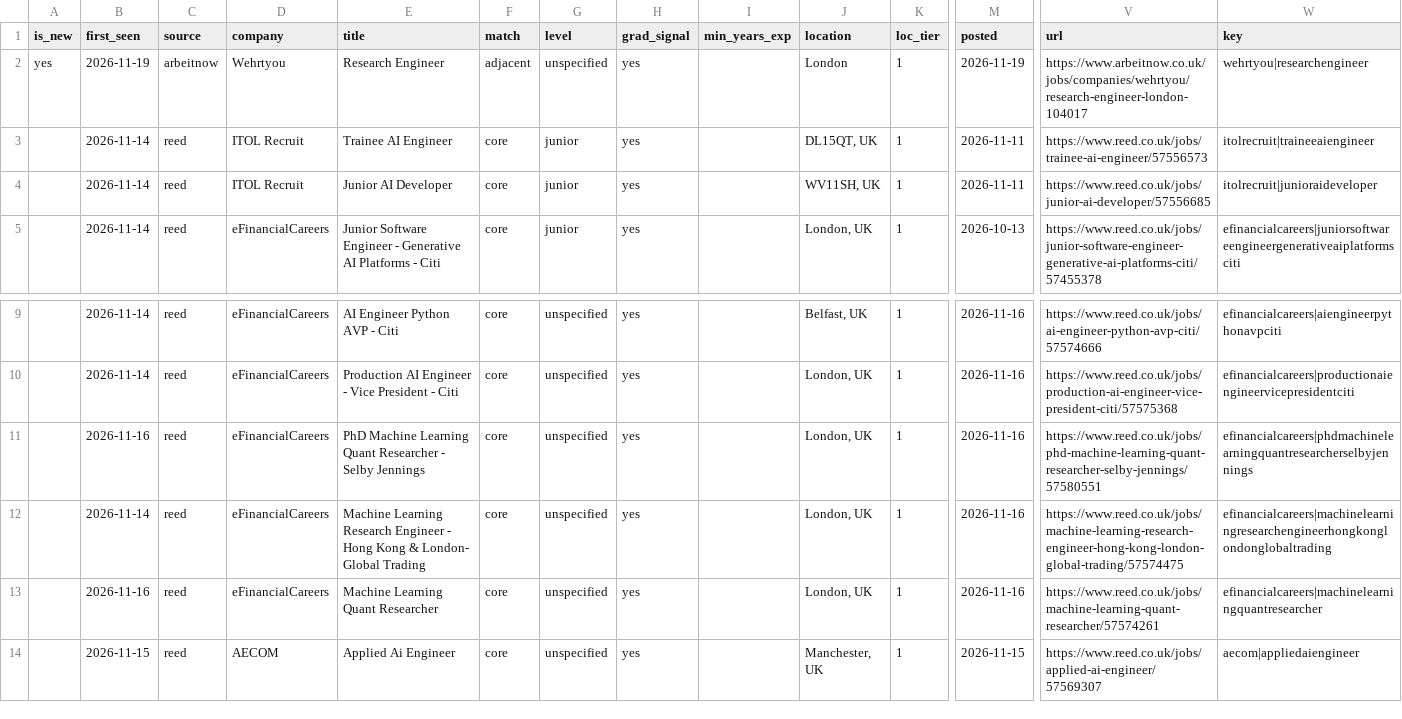
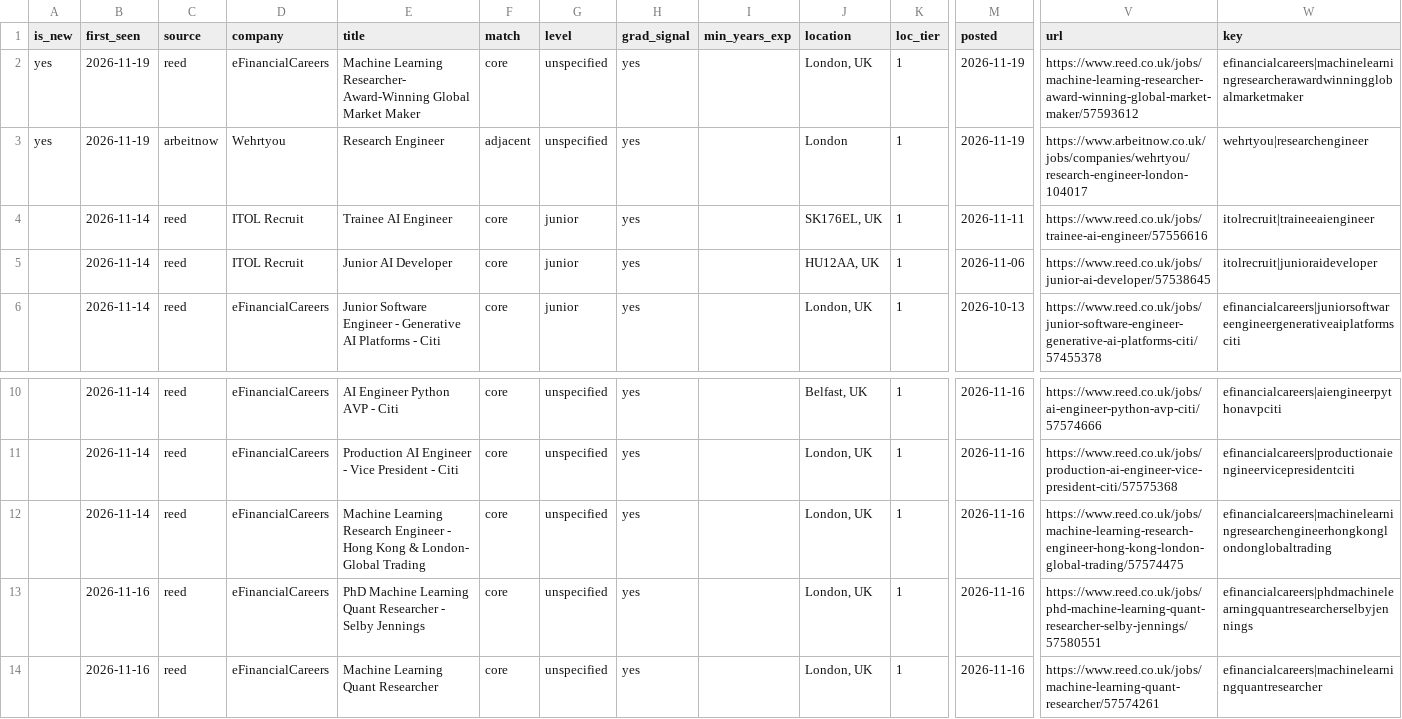
Before and after one commit to t1anzn/seed-scout, a CSV file: docs/seed_jobs.csv, drawn as a sheet; only a part is shown, gaps mark what is left out; the shorter side is filled out with more unchanged rows; addresses are those after the commit; rows hold the shown columns only; the diff names each change by its address in the sheet, - before the commit and + after, or states it on an @@ line.

```diff
--- a/docs/seed_jobs.csv
+++ b/docs/seed_jobs.csv
+row 2: yes | 2026-11-19 | reed | eFinancialCareers | Machine Learning Researcher- Award-Winning Global Market Maker | core | unspecified | yes |  | London, UK | 1 | 2026-11-19 | https://www.reed.co.uk/jobs/machine-learning-researcher-award-winning-global-market-maker/57593612 | efinancialcareers|machinelearningresearcherawardwinningglobalmarketmaker
-J4 (location): DL15QT, UK
+J4 (location): SK176EL, UK
-V4 (url): https://www.reed.co.uk/jobs/trainee-ai-engineer/57556573
+V4 (url): https://www.reed.co.uk/jobs/trainee-ai-engineer/57556616
-J5 (location): WV11SH, UK
+J5 (location): HU12AA, UK
-M5 (posted): 2026-11-11
+M5 (posted): 2026-11-06
-V5 (url): https://www.reed.co.uk/jobs/junior-ai-developer/57556685
+V5 (url): https://www.reed.co.uk/jobs/junior-ai-developer/57538645
```
Also changed, not shown: 2 other files.
